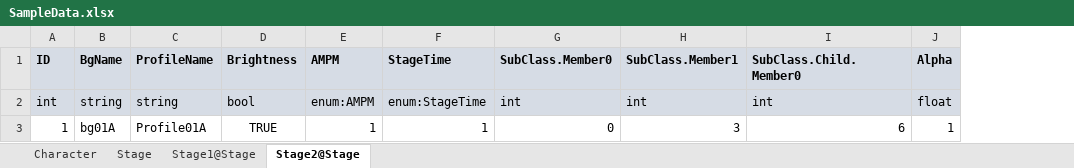
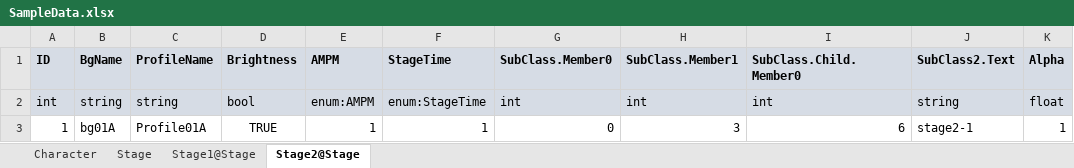
Before and after one commit to catsnipe/XlsToJson, an Excel workbook: Assets/SampleData.xlsx, sheet Stage2@Stage, drawn as a sheet; values as stored, in another font and other column widths than the file's, no borders; the diff names each change by its address in the sheet, - before the commit and + after, or states it on an @@ line.

```diff
--- a/Assets/SampleData.xlsx (sheet Stage2@Stage)
+++ b/Assets/SampleData.xlsx (sheet Stage2@Stage)
+column J (SubClass2.Text), rows 2-3: string | stage2-1
```
Also changed, not shown: sheet Stage, sheet Character, sheet Stage1@Stage, 41 other files.
